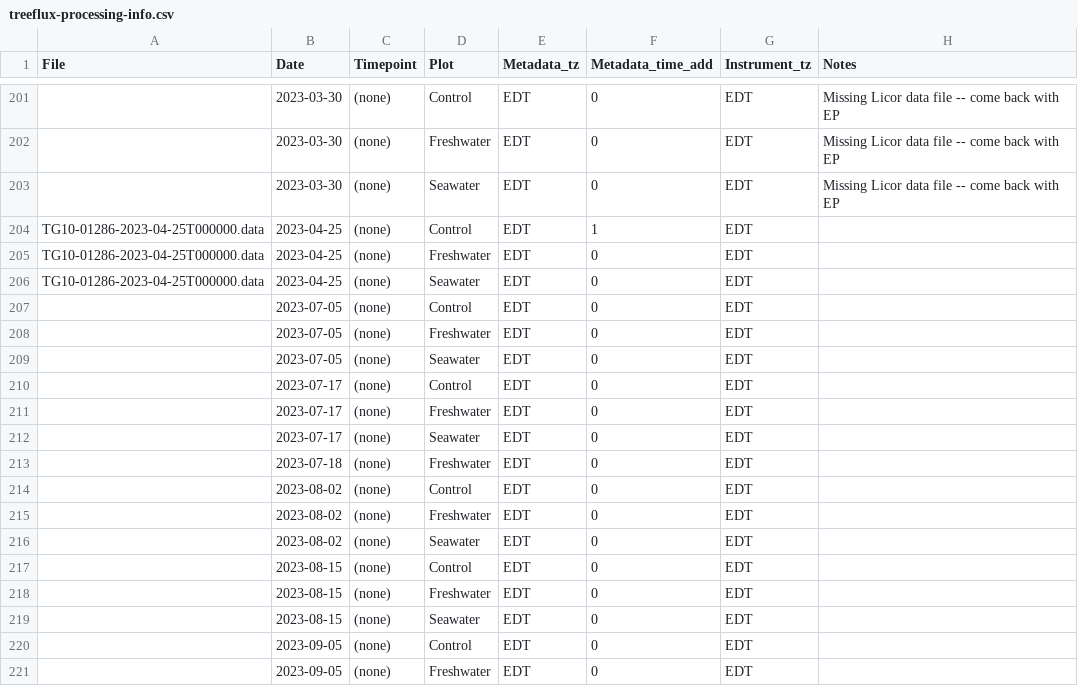
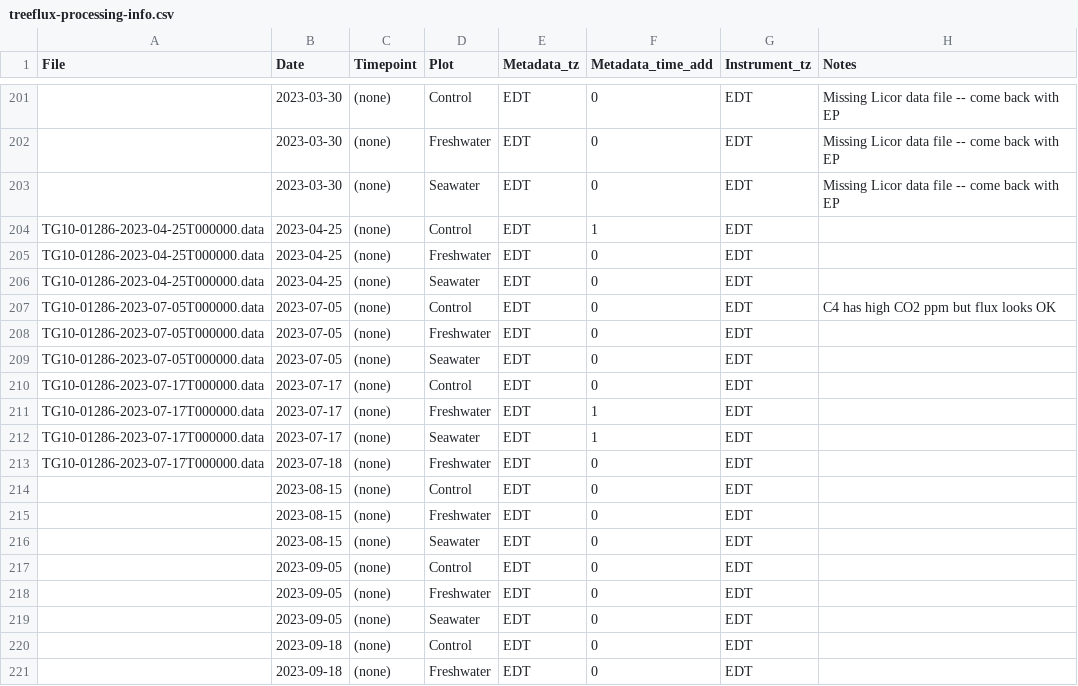
Before and after one commit to COMPASS-DOE/TEMPEST, a CSV file: Data/tree_flux_licor/treeflux-processing-info.csv, drawn as a sheet; only a part is shown, gaps mark what is left out; the shorter side is filled out with more unchanged rows.

```diff
--- a/Data/tree_flux_licor/treeflux-processing-info.csv
+++ b/Data/tree_flux_licor/treeflux-processing-info.csv
@@ -206,12 +206,9 @@ TG10-01286-2023-04-25T000000.data,2023-04-25,(none),Freshwater,EDT,0,EDT,
 TG10-01286-2023-04-25T000000.data,2023-04-25,(none),Seawater,EDT,0,EDT,
-,2023-07-05,(none),Control,EDT,0,EDT,
-,2023-07-05,(none),Freshwater,EDT,0,EDT,
-,2023-07-05,(none),Seawater,EDT,0,EDT,
-,2023-07-17,(none),Control,EDT,0,EDT,
-,2023-07-17,(none),Freshwater,EDT,0,EDT,
-,2023-07-17,(none),Seawater,EDT,0,EDT,
-,2023-07-18,(none),Freshwater,EDT,0,EDT,
-,2023-08-02,(none),Control,EDT,0,EDT,
-,2023-08-02,(none),Freshwater,EDT,0,EDT,
-,2023-08-02,(none),Seawater,EDT,0,EDT,
+TG10-01286-2023-07-05T000000.data,2023-07-05,(none),Control,EDT,0,EDT,C4 has high CO2 ppm but flux looks OK
+TG10-01286-2023-07-05T000000.data,2023-07-05,(none),Freshwater,EDT,0,EDT,
+TG10-01286-2023-07-05T000000.data,2023-07-05,(none),Seawater,EDT,0,EDT,
+TG10-01286-2023-07-17T000000.data,2023-07-17,(none),Control,EDT,0,EDT,
+TG10-01286-2023-07-17T000000.data,2023-07-17,(none),Freshwater,EDT,1,EDT,
+TG10-01286-2023-07-17T000000.data,2023-07-17,(none),Seawater,EDT,1,EDT,
+TG10-01286-2023-07-17T000000.data,2023-07-18,(none),Freshwater,EDT,0,EDT,
 ,2023-08-15,(none),Control,EDT,0,EDT,
```
Also changed, not shown: Data/tree_flux_licor/metadata_excel_files/tree_flux_metadata21-25.csv.
